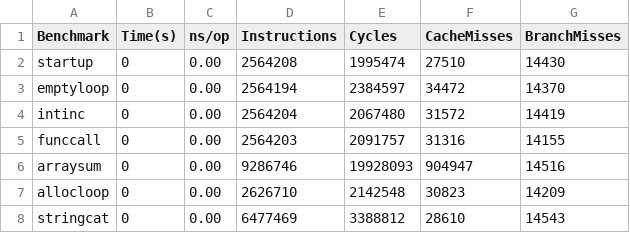
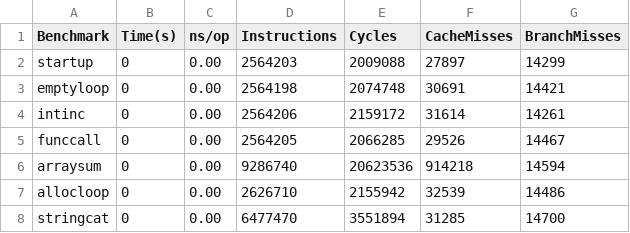
Before and after one commit to tspp-io/tspp-compiler, a CSV file: benchmark/output/results_cpp.csv, drawn as a sheet.

```diff
--- a/benchmark/output/results_cpp.csv
+++ b/benchmark/output/results_cpp.csv
@@ -1,8 +1,8 @@
 Benchmark,Time(s),ns/op,Instructions,Cycles,CacheMisses,BranchMisses
-startup,0,0.00,2564208,1995474,27510,14430
-emptyloop,0,0.00,2564194,2384597,34472,14370
-intinc,0,0.00,2564204,2067480,31572,14419
-funccall,0,0.00,2564203,2091757,31316,14155
-arraysum,0,0.00,9286746,19928093,904947,14516
-allocloop,0,0.00,2626710,2142548,30823,14209
-stringcat,0,0.00,6477469,3388812,28610,14543
+startup,0,0.00,2564203,2009088,27897,14299
+emptyloop,0,0.00,2564198,2074748,30691,14421
+intinc,0,0.00,2564206,2159172,31614,14261
+funccall,0,0.00,2564205,2066285,29526,14467
+arraysum,0,0.00,9286740,20623536,914218,14594
+allocloop,0,0.00,2626710,2155942,32539,14486
+stringcat,0,0.00,6477470,3551894,31285,14700
```
Also changed, not shown: benchmark/output/merged_results.csv, benchmark/output/results_node.csv, 10 other files.
